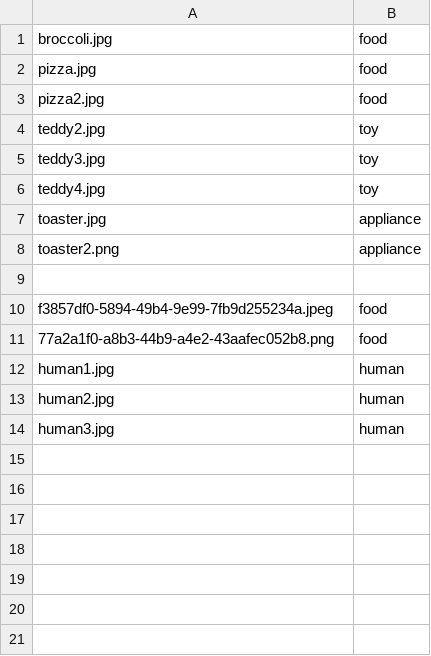
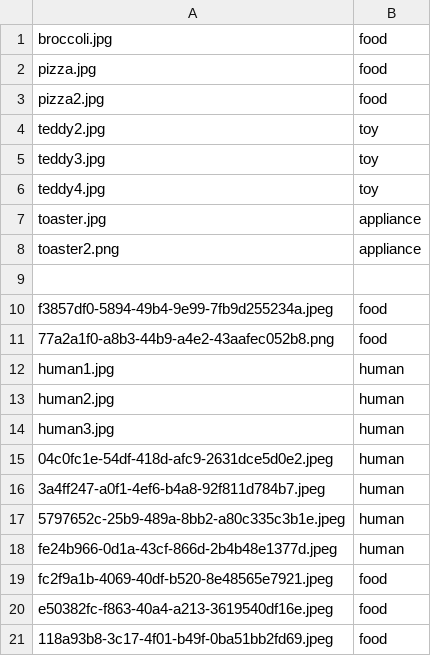
Before and after one commit to Brankec/BotFramework-QnAExample, a TSV file: BotFramework-QnAExample/assets/ML/images/tags.tsv, drawn as a sheet; the diff names each change by its address in the sheet, - before the commit and + after, or states it on an @@ line.

Commit message:
teaching Machine LEarning with some images

```diff
--- a/BotFramework-QnAExample/assets/ML/images/tags.tsv
+++ b/BotFramework-QnAExample/assets/ML/images/tags.tsv
+row 15: 04c0fc1e-54df-418d-afc9-2631dce5d0e2.jpeg | human
+row 16: 3a4ff247-a0f1-4ef6-b4a8-92f811d784b7.jpeg | human
+row 17: 5797652c-25b9-489a-8bb2-a80c335c3b1e.jpeg | human
+row 18: fe24b966-0d1a-43cf-866d-2b4b48e1377d.jpeg | human
+row 19: fc2f9a1b-4069-40df-b520-8e48565e7921.jpeg | food
+row 20: e50382fc-f863-40a4-a213-3619540df16e.jpeg | food
+row 21: 118a93b8-3c17-4f01-b49f-0ba51bb2fd69.jpeg | food
```
Also changed, not shown: 10 other files.
